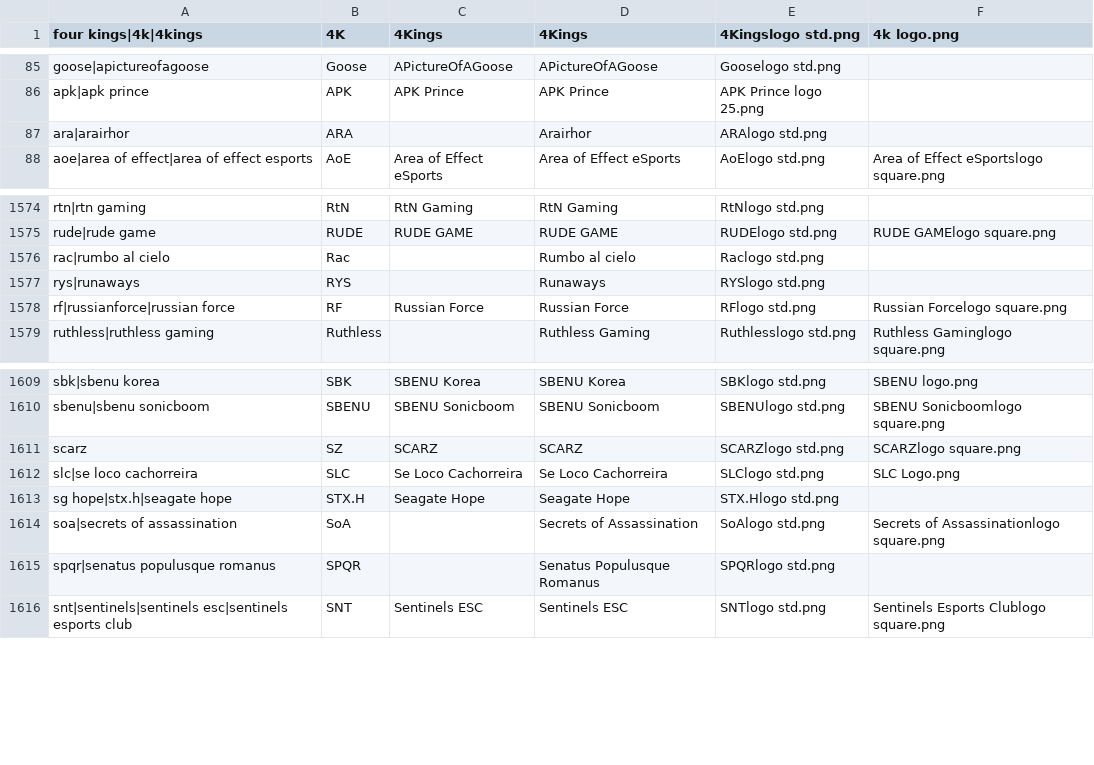
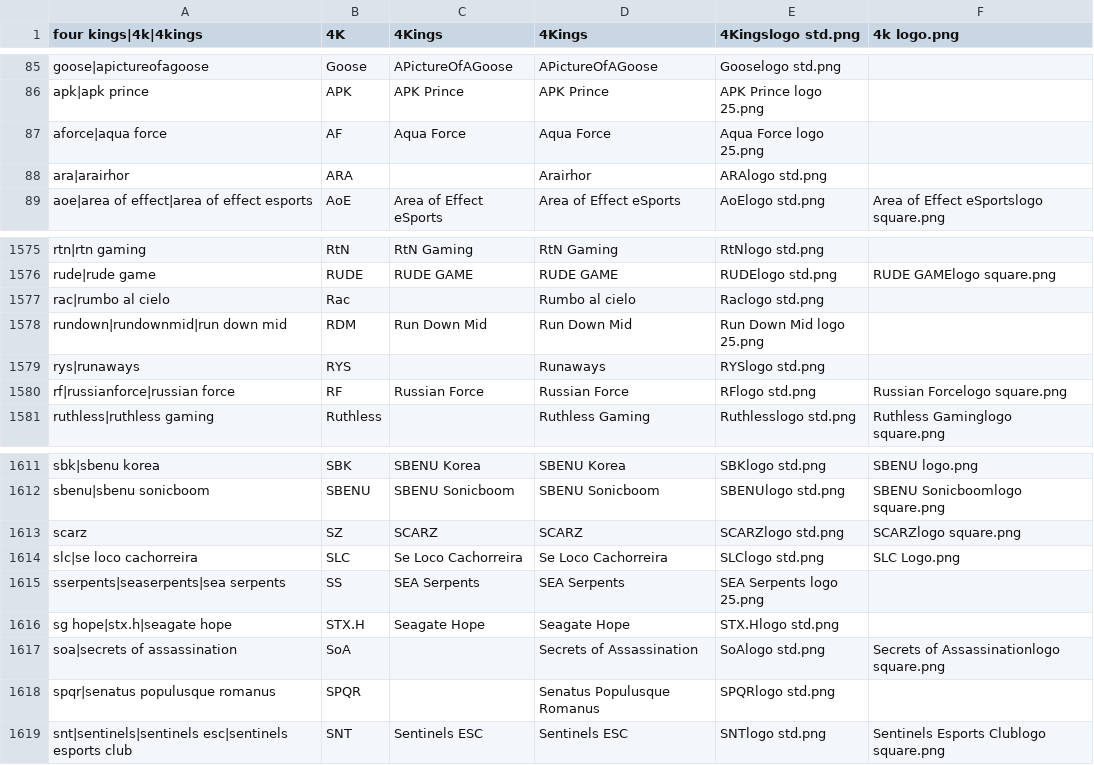
Before and after one commit to dominguesmarco/MediaWiki-TeamParserFunction, a CSV file: teams.csv, drawn as a sheet; only a part is shown, gaps mark what is left out; the diff names each change by its address in the sheet, - before the commit and + after, or states it on an @@ line.

Commit message:
Added TPL teams

```diff
--- a/teams.csv
+++ b/teams.csv
+row 87: aforce|aqua force | AF | Aqua Force | Aqua Force | Aqua Force logo 25.png
+row 1578: rundown|rundownmid|run down mid | RDM | Run Down Mid | Run Down Mid | Run Down Mid logo 25.png
+row 1615: sserpents|seaserpents|sea serpents | SS | SEA Serpents | SEA Serpents | SEA Serpents logo 25.png
```
